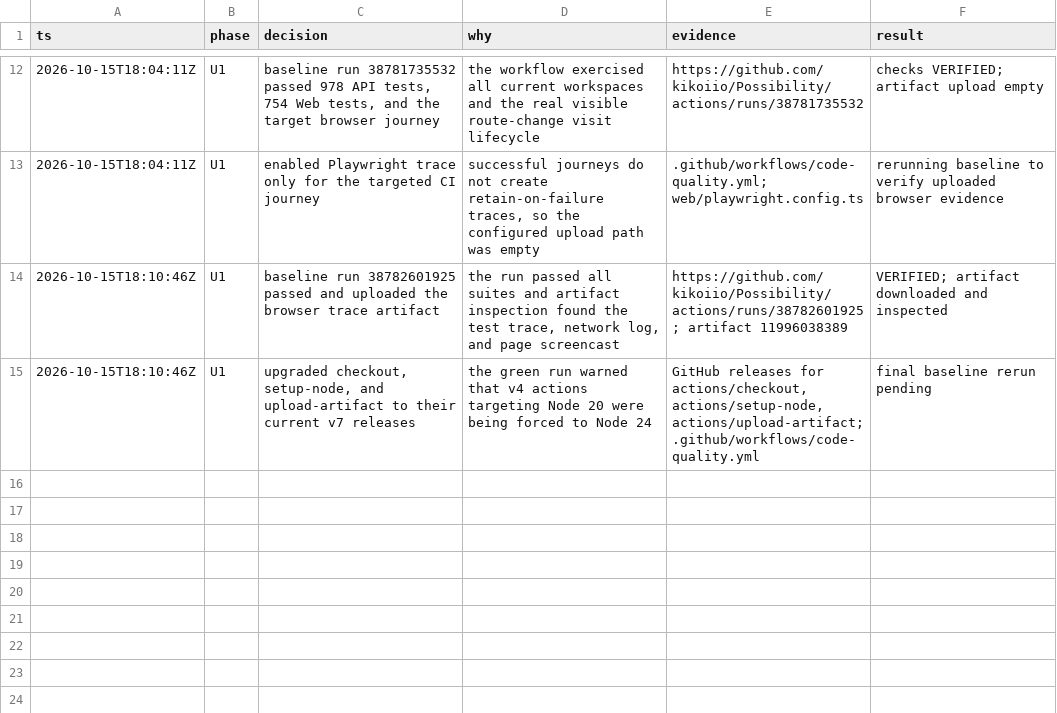
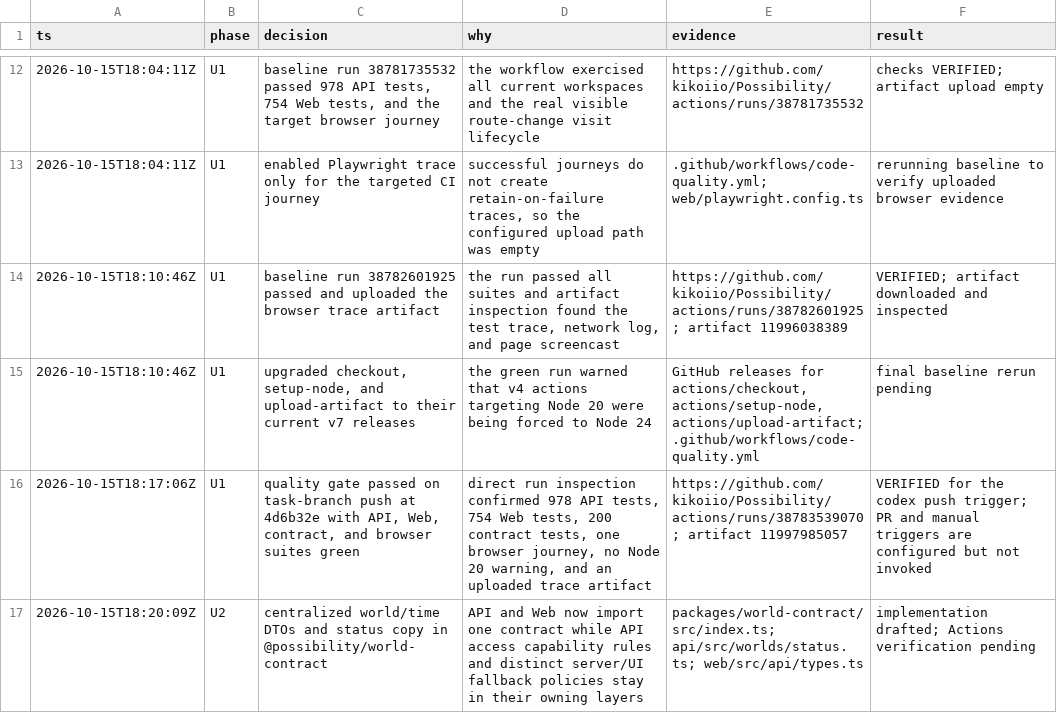
Before and after one commit to kikoiio/Possibility, a TSV file: .audit/code-quality-refactor.tsv, drawn as a sheet; only a part is shown, gaps mark what is left out; the diff names each change by its address in the sheet, - before the commit and + after, or states it on an @@ line.

Commit message:
feat: share world and time contract

```diff
--- a/.audit/code-quality-refactor.tsv
+++ b/.audit/code-quality-refactor.tsv
+row 16: 2026-10-15T18:17:06Z | U1 | quality gate passed on task-branch push at 4d6b32e with API, Web, contract, and browser suites green | direct run inspection confirmed 978 API tests, 754 Web tests, 200 contract tests, one browser journey, no Node 20 warning, and an uploaded trace artifact | https://github.com/kikoiio/Possibility/actions/runs/38783539070; artifact 11997985057 | VERIFIED for the codex push trigger; PR and manual triggers are configured but not invoked
+row 17: 2026-10-15T18:20:09Z | U2 | centralized world/time DTOs and status copy in @possibility/world-contract | API and Web now import one contract while API access capability rules and distinct server/UI fallback policies stay in their owning layers | packages/world-contract/src/index.ts; api/src/worlds/status.ts; web/src/api/types.ts | implementation drafted; Actions verification pending
```
Also changed, not shown: 18 other files.
